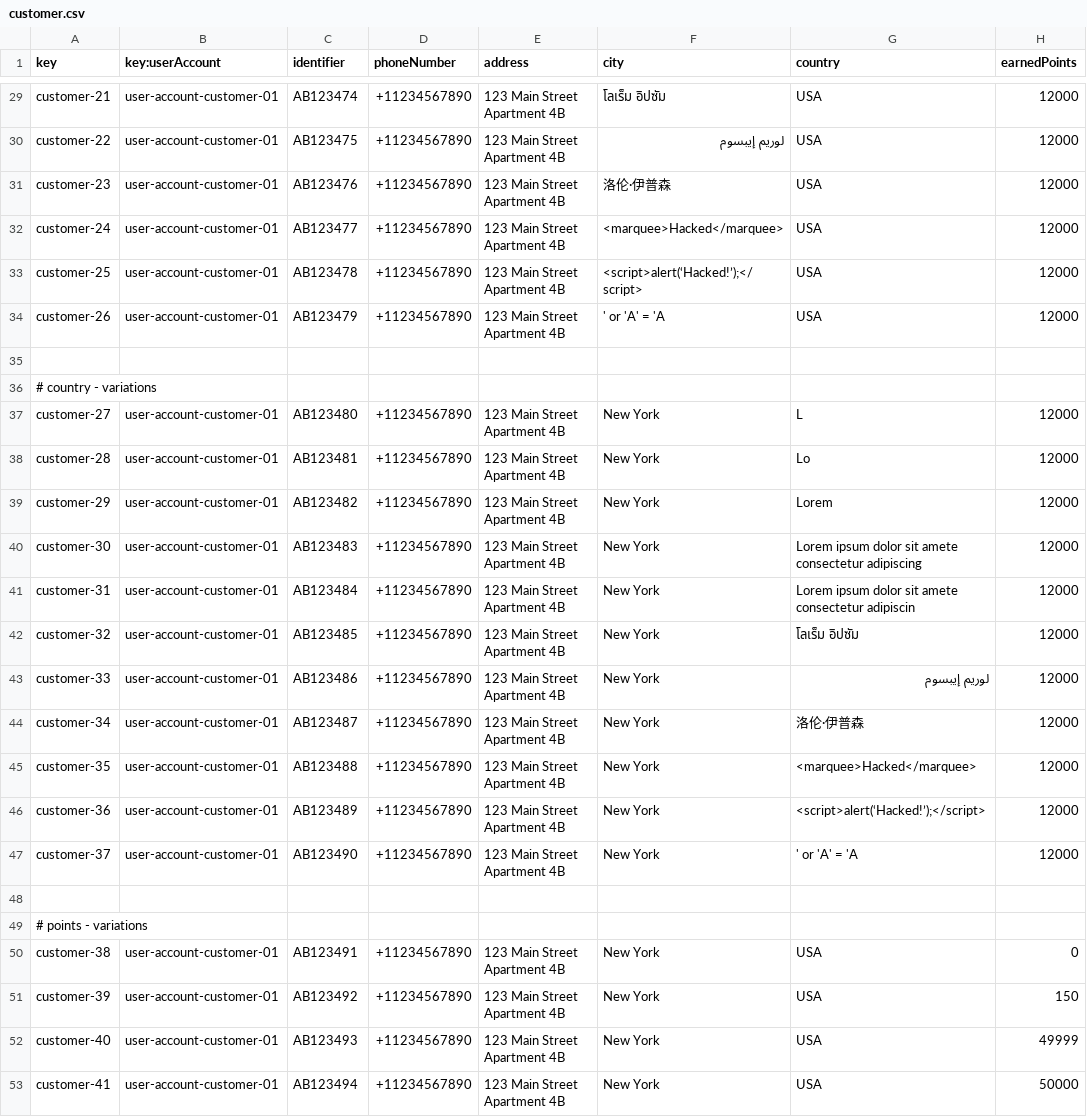
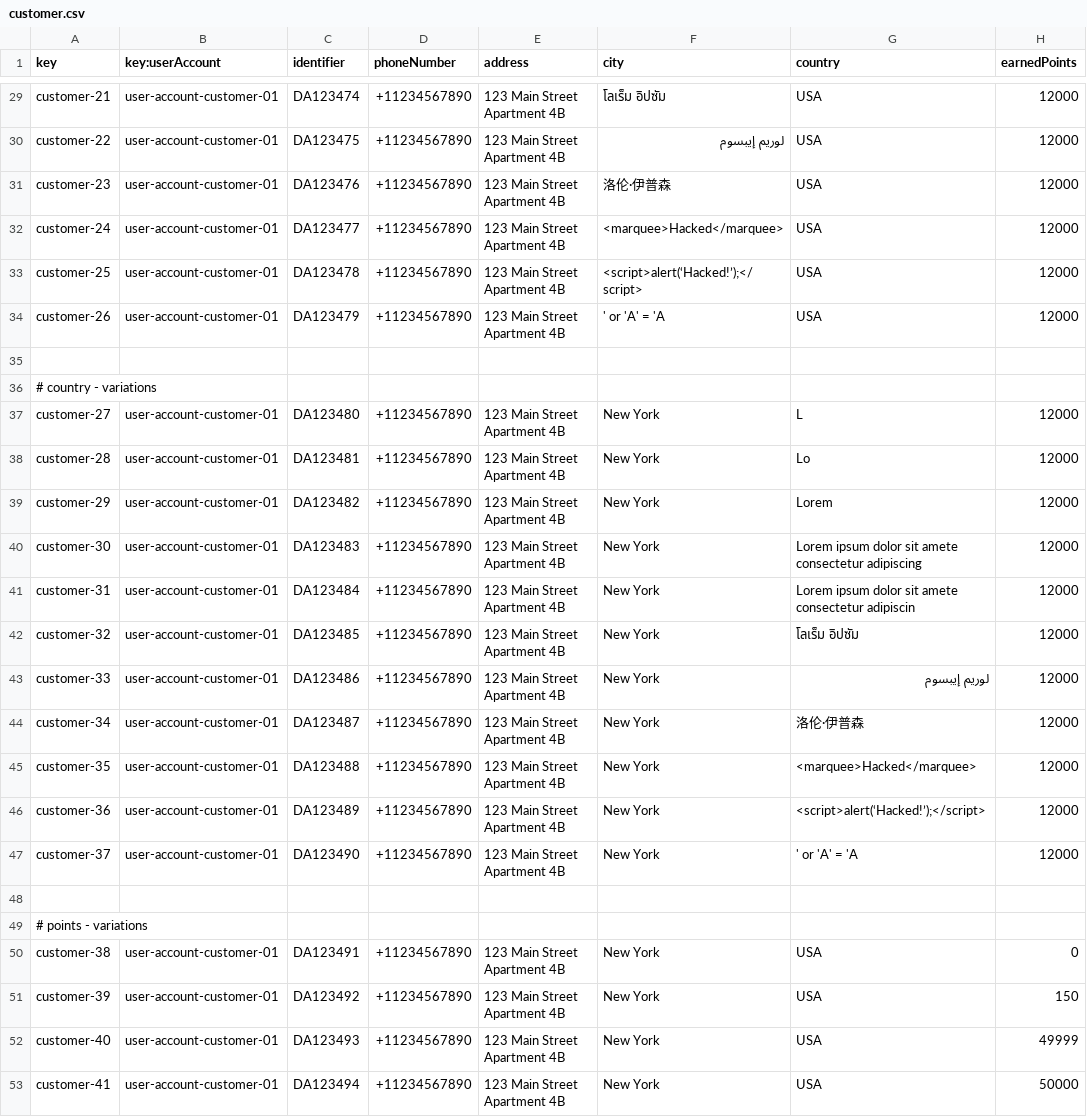
Before and after one commit to Davidvt04/Acme-ANS-C1.61, a CSV file: src/main/resources/WEB-INF/data/sample/customer.csv, drawn as a sheet; only a part is shown, gaps mark what is left out; the diff covers the shown part only; the diff names each change by its address in the sheet, - before the commit and + after, or states it on an @@ line.

```diff
--- a/src/main/resources/WEB-INF/data/sample/customer.csv
+++ b/src/main/resources/WEB-INF/data/sample/customer.csv
-C29 (identifier): AB123474
+C29 (identifier): DA123474
-C30 (identifier): AB123475
+C30 (identifier): DA123475
-C31 (identifier): AB123476
+C31 (identifier): DA123476
-C32 (identifier): AB123477
+C32 (identifier): DA123477
-C33 (identifier): AB123478
+C33 (identifier): DA123478
-C34 (identifier): AB123479
+C34 (identifier): DA123479
-C37 (identifier): AB123480
+C37 (identifier): DA123480
-C38 (identifier): AB123481
+C38 (identifier): DA123481
-C39 (identifier): AB123482
+C39 (identifier): DA123482
-C40 (identifier): AB123483
+C40 (identifier): DA123483
-C41 (identifier): AB123484
+C41 (identifier): DA123484
-C42 (identifier): AB123485
+C42 (identifier): DA123485
-C43 (identifier): AB123486
+C43 (identifier): DA123486
-C44 (identifier): AB123487
+C44 (identifier): DA123487
-C45 (identifier): AB123488
+C45 (identifier): DA123488
-C46 (identifier): AB123489
+C46 (identifier): DA123489
-C47 (identifier): AB123490
+C47 (identifier): DA123490
-C50 (identifier): AB123491
+C50 (identifier): DA123491
-C51 (identifier): AB123492
+C51 (identifier): DA123492
-C52 (identifier): AB123493
+C52 (identifier): DA123493
-C53 (identifier): AB123494
+C53 (identifier): DA123494
```
Also changed, not shown: 20 edited cells elsewhere in this file, src/main/resources/WEB-INF/data/sample/airline.csv, src/main/resources/WEB-INF/data/sample/user-account.csv, 3 other files.
